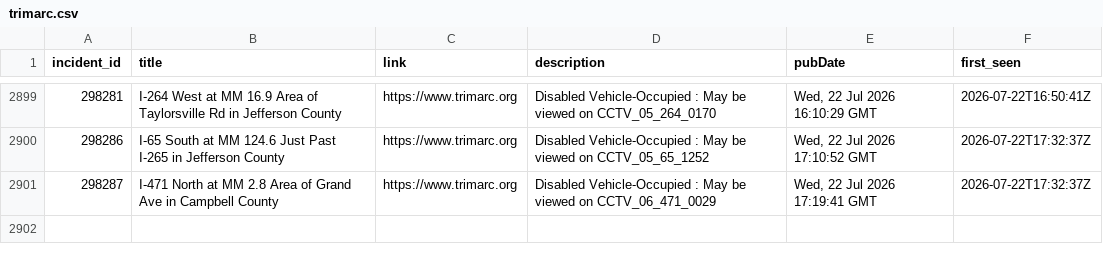
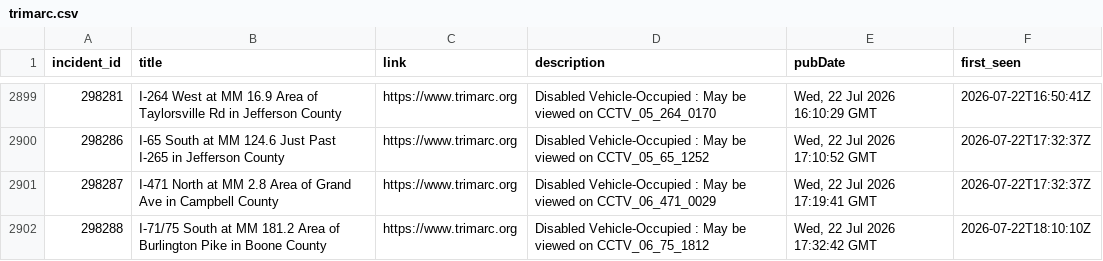
Before and after one commit to markschaver/TRIMARC, a CSV file: data/trimarc.csv, drawn as a sheet; only a part is shown, gaps mark what is left out; the diff names each change by its address in the sheet, - before the commit and + after, or states it on an @@ line.

```diff
--- a/data/trimarc.csv
+++ b/data/trimarc.csv
+row 2902: 298288 | I-71/75 South at MM 181.2 Area of Burlington Pike in Boone County | https://www.trimarc.org | Disabled Vehicle-Occupied : May be viewed on CCTV_06_75_1812 | Wed, 22 Jul 2026 17:32:42 GMT | 2026-07-22T18:10:10Z
```
Also changed, not shown: 1 other file.
